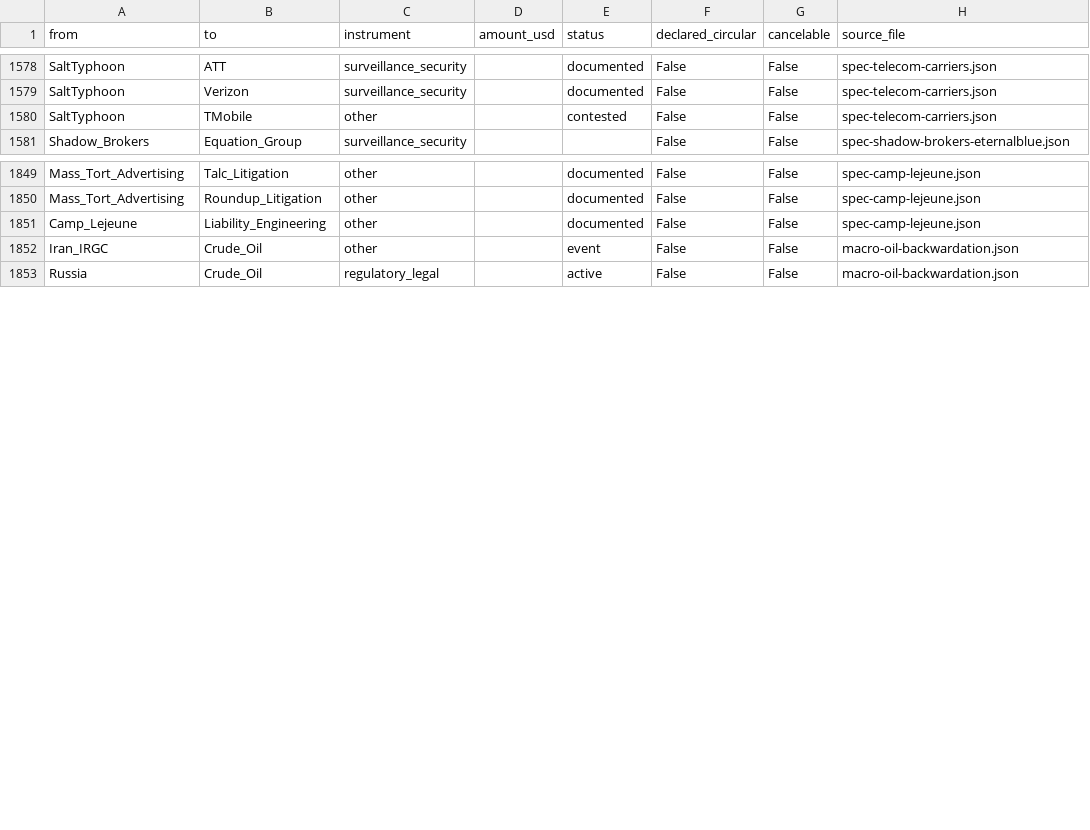
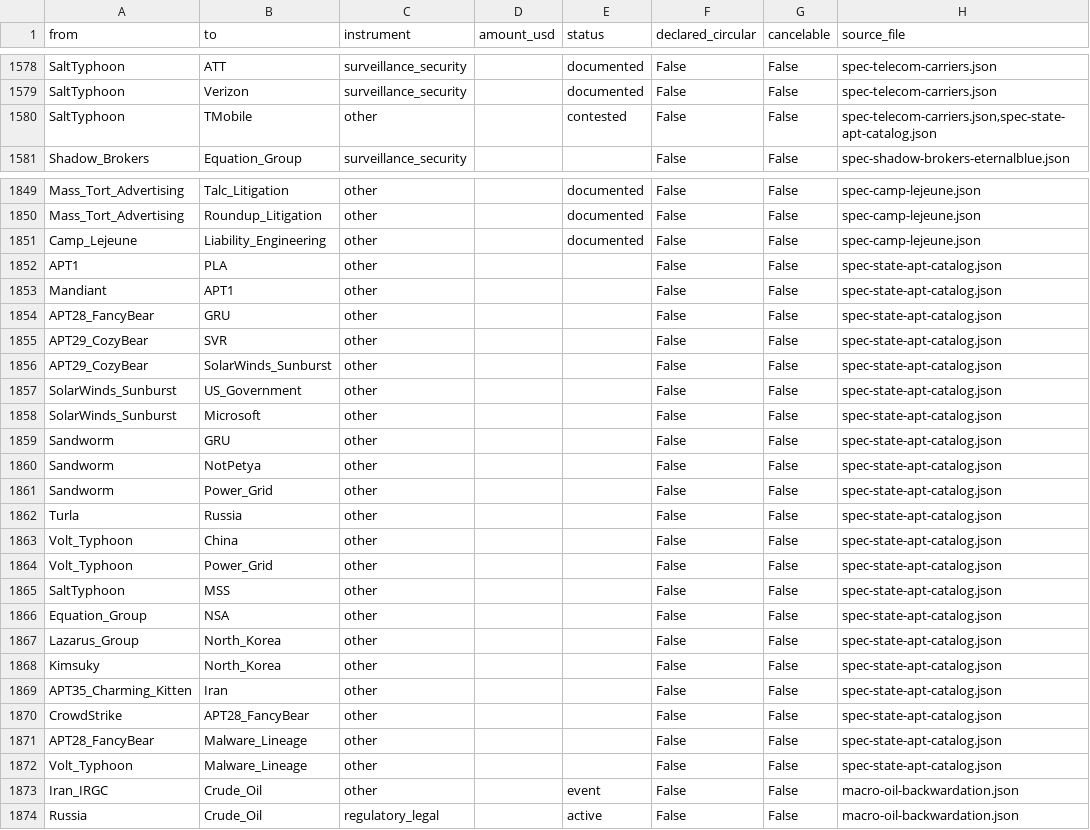
Before and after one commit to pq-cybarg/bubble-map, a CSV file: data/edges.csv, drawn as a sheet; only a part is shown, gaps mark what is left out.

Commit message:
#239 State-APT catalog (batch 1): major nation-state hacking groups + sponsors
- new block spec-state-apt-catalog (+8 nodes, 22 structural edges)
- China: APT1/PLA 61398 (Mandiant 2013, DOJ 2014), Volt Typhoon (critical-infra pre-positioning), Salt Typhoon (telecom/lawful-intercept breach)
- Russia: APT28/GRU (Fancy Bear, DNC), APT29/SVR (Cozy Bear, SolarWinds Sunburst), Sandworm/GRU 74455 (Ukraine grid, NotPetya), Turla/FSB (Snake, MEDUSA)
- DPRK: Lazarus (revenue-driven, crypto heists), Kimsuky; Iran: APT35/IRGC; US: Equation Group/NSA
- +SolarWinds_Sunburst node -> US_Government + Microsoft (Golden SAML); wires APTs to Power_Grid + TMobile threads
- honest: attributions (indictments/sanctions/CISA/vendors) not confessions; aliases consolidated; group = activity cluster
- UNMASKING 209->210 files / 1519 nodes / 2284 edges
- gate: all 22 edges structural; core 12/11; audit 0; edge-conflicts 0

```diff
--- a/data/edges.csv
+++ b/data/edges.csv
@@ -1579,3 +1579,3 @@ SaltTyphoon,ATT,surveillance_security,,documented,False,False,spec-telecom-carri
 SaltTyphoon,Verizon,surveillance_security,,documented,False,False,spec-telecom-carriers.json
-SaltTyphoon,TMobile,other,,contested,False,False,spec-telecom-carriers.json
+SaltTyphoon,TMobile,other,,contested,False,False,"spec-telecom-carriers.json,spec-state-apt-catalog.json"
 Shadow_Brokers,Equation_Group,surveillance_security,,,False,False,spec-shadow-brokers-eternalblue.json
@@ -1851,2 +1851,23 @@ Mass_Tort_Advertising,Roundup_Litigation,other,,documented,False,False,spec-camp
 Camp_Lejeune,Liability_Engineering,other,,documented,False,False,spec-camp-lejeune.json
+APT1,PLA,other,,,False,False,spec-state-apt-catalog.json
+Mandiant,APT1,other,,,False,False,spec-state-apt-catalog.json
+APT28_FancyBear,GRU,other,,,False,False,spec-state-apt-catalog.json
+APT29_CozyBear,SVR,other,,,False,False,spec-state-apt-catalog.json
+APT29_CozyBear,SolarWinds_Sunburst,other,,,False,False,spec-state-apt-catalog.json
+SolarWinds_Sunburst,US_Government,other,,,False,False,spec-state-apt-catalog.json
+SolarWinds_Sunburst,Microsoft,other,,,False,False,spec-state-apt-catalog.json
+Sandworm,GRU,other,,,False,False,spec-state-apt-catalog.json
+Sandworm,NotPetya,other,,,False,False,spec-state-apt-catalog.json
+Sandworm,Power_Grid,other,,,False,False,spec-state-apt-catalog.json
+Turla,Russia,other,,,False,False,spec-state-apt-catalog.json
+Volt_Typhoon,China,other,,,False,False,spec-state-apt-catalog.json
+Volt_Typhoon,Power_Grid,other,,,False,False,spec-state-apt-catalog.json
+SaltTyphoon,MSS,other,,,False,False,spec-state-apt-catalog.json
+Equation_Group,NSA,other,,,False,False,spec-state-apt-catalog.json
+Lazarus_Group,North_Korea,other,,,False,False,spec-state-apt-catalog.json
+Kimsuky,North_Korea,other,,,False,False,spec-state-apt-catalog.json
+APT35_Charming_Kitten,Iran,other,,,False,False,spec-state-apt-catalog.json
+CrowdStrike,APT28_FancyBear,other,,,False,False,spec-state-apt-catalog.json
+APT28_FancyBear,Malware_Lineage,other,,,False,False,spec-state-apt-catalog.json
+Volt_Typhoon,Malware_Lineage,other,,,False,False,spec-state-apt-catalog.json
 Iran_IRGC,Crude_Oil,other,,event,False,False,macro-oil-backwardation.json
```
Also changed, not shown: data/entities.csv, 15 other files.
